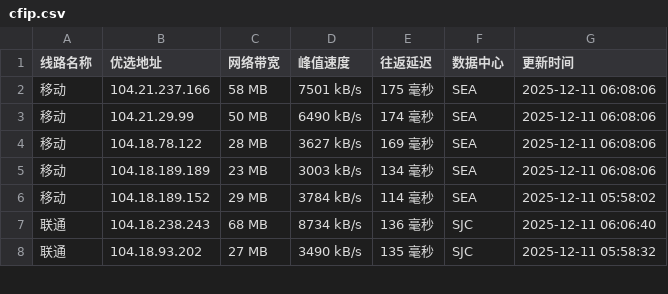
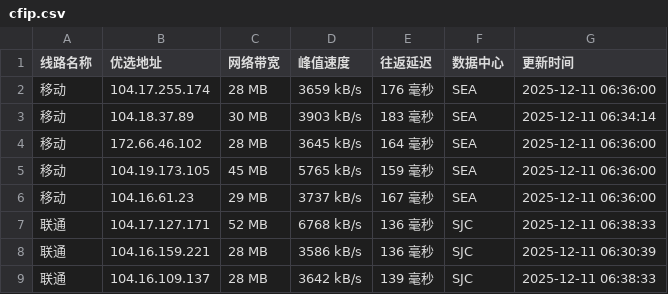
Before and after one commit to xing2kong/cfipv4db, a CSV file: cfip.csv, drawn as a sheet; only a part is shown; the diff covers the shown part only.

```diff
--- a/cfip.csv
+++ b/cfip.csv
@@ -1,8 +1,9 @@
 线路名称,优选地址,网络带宽,峰值速度,往返延迟,数据中心,更新时间
-移动,104.21.237.166,58 MB,7501 kB/s,175 毫秒,SEA,2025-12-11 06:08:06
-移动,104.21.29.99,50 MB,6490 kB/s,174 毫秒,SEA,2025-12-11 06:08:06
-移动,104.18.78.122,28 MB,3627 kB/s,169 毫秒,SEA,2025-12-11 06:08:06
-移动,104.18.189.189,23 MB,3003 kB/s,134 毫秒,SEA,2025-12-11 06:08:06
-移动,104.18.189.152,29 MB,3784 kB/s,114 毫秒,SEA,2025-12-11 05:58:02
-联通,104.18.238.243,68 MB,8734 kB/s,136 毫秒,SJC,2025-12-11 06:06:40
-联通,104.18.93.202,27 MB,3490 kB/s,135 毫秒,SJC,2025-12-11 05:58:32
+移动,104.17.255.174,28 MB,3659 kB/s,176 毫秒,SEA,2025-12-11 06:36:00
+移动,104.18.37.89,30 MB,3903 kB/s,183 毫秒,SEA,2025-12-11 06:34:14
+移动,172.66.46.102,28 MB,3645 kB/s,164 毫秒,SEA,2025-12-11 06:36:00
+移动,104.19.173.105,45 MB,5765 kB/s,159 毫秒,SEA,2025-12-11 06:36:00
+移动,104.16.61.23,29 MB,3737 kB/s,167 毫秒,SEA,2025-12-11 06:36:00
+联通,104.17.127.171,52 MB,6768 kB/s,136 毫秒,SJC,2025-12-11 06:38:33
+联通,104.16.159.221,28 MB,3586 kB/s,136 毫秒,SJC,2025-12-11 06:30:39
+联通,104.16.109.137,28 MB,3642 kB/s,139 毫秒,SJC,2025-12-11 06:38:33
```
Also changed, not shown: 6 removed rows and 8 edited cells elsewhere in this file, 1 other file.
